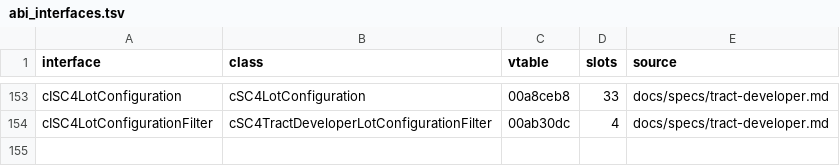
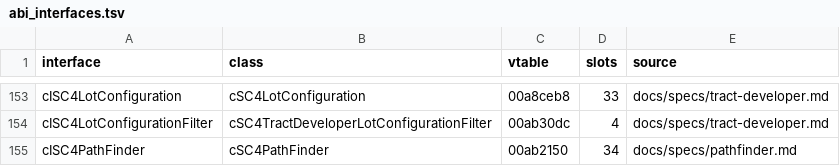
Before and after one commit to LucaSammartino/OpenSC4, a TSV file: re/abi_interfaces.tsv, drawn as a sheet; only a part is shown, gaps mark what is left out; the diff names each change by its address in the sheet, - before the commit and + after, or states it on an @@ line.

```diff
--- a/re/abi_interfaces.tsv
+++ b/re/abi_interfaces.tsv
+row 155: cISC4PathFinder | cSC4PathFinder | 00ab2150 | 34 | docs/specs/pathfinder.md
```
Also changed, not shown: docs/abi/interfaces.tsv, 4 other files.
